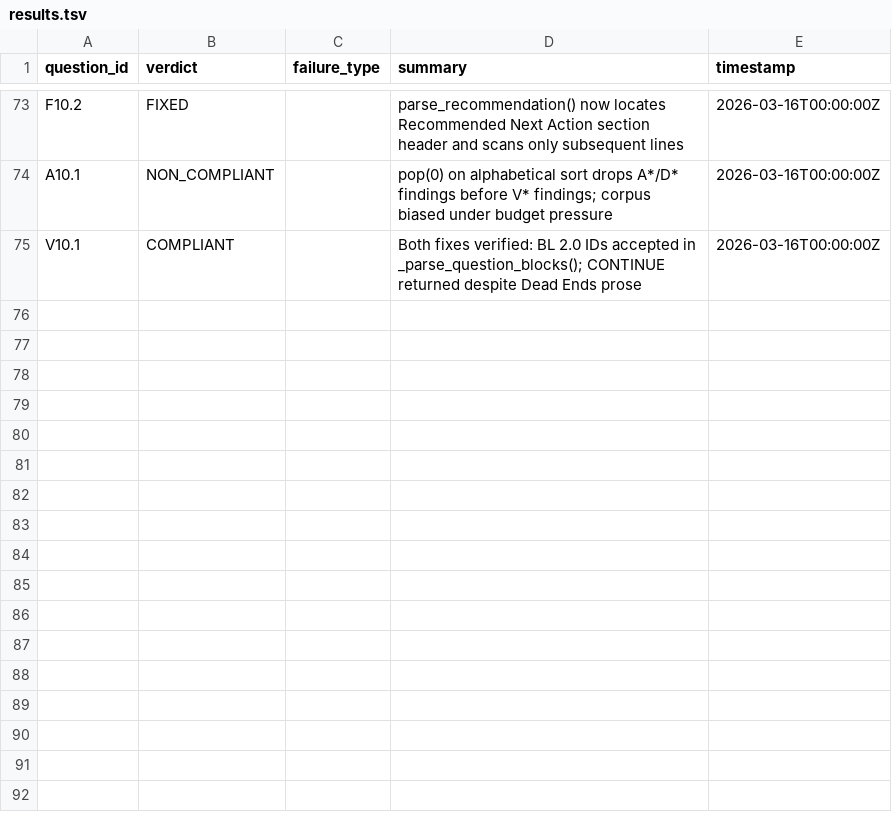
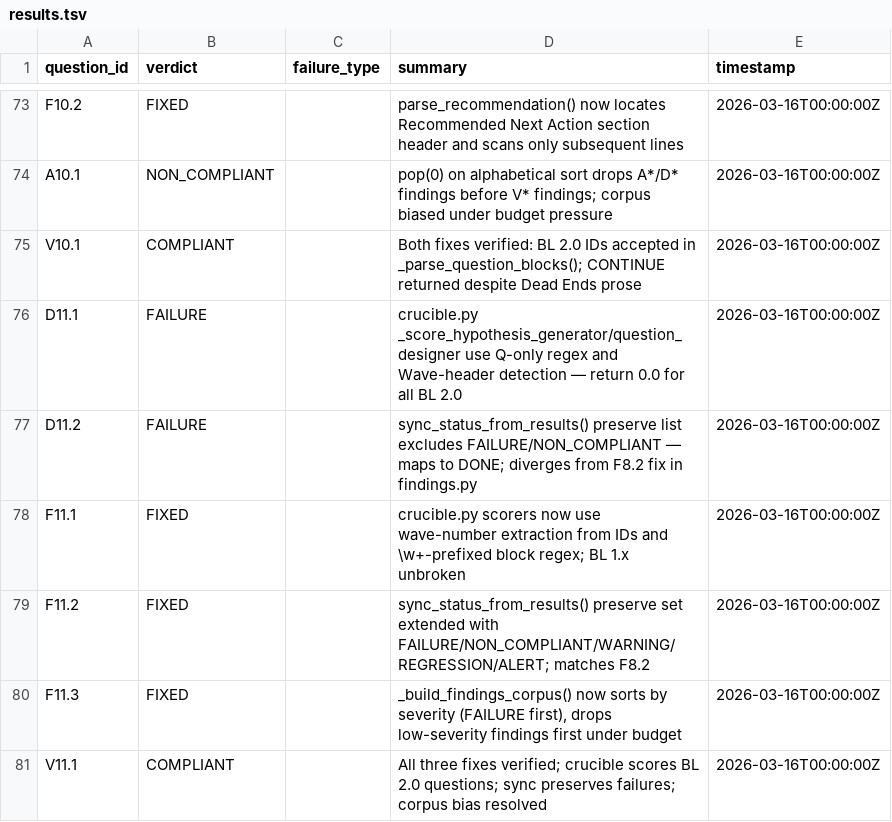
Before and after one commit to Nerfherder16/BrickLayer, a TSV file: projects/bl2/results.tsv, drawn as a sheet; only a part is shown, gaps mark what is left out.

```diff
--- a/projects/bl2/results.tsv
+++ b/projects/bl2/results.tsv
@@ -75 +75,7 @@ A10.1	NON_COMPLIANT		pop(0) on alphabetical sort drops A*/D* findings before V*
 V10.1	COMPLIANT		Both fixes verified: BL 2.0 IDs accepted in _parse_question_blocks(); CONTINUE returned despite Dead Ends prose	2026-03-16T00:00:00Z
+D11.1	FAILURE		crucible.py _score_hypothesis_generator/question_designer use Q-only regex and Wave-header detection — return 0.0 for all BL 2.0	2026-03-16T00:00:00Z
+D11.2	FAILURE		sync_status_from_results() preserve list excludes FAILURE/NON_COMPLIANT — maps to DONE; diverges from F8.2 fix in findings.py	2026-03-16T00:00:00Z
+F11.1	FIXED		crucible.py scorers now use wave-number extraction from IDs and \w+-prefixed block regex; BL 1.x unbroken	2026-03-16T00:00:00Z
+F11.2	FIXED		sync_status_from_results() preserve set extended with FAILURE/NON_COMPLIANT/WARNING/REGRESSION/ALERT; matches F8.2	2026-03-16T00:00:00Z
+F11.3	FIXED		_build_findings_corpus() now sorts by severity (FAILURE first), drops low-severity findings first under budget	2026-03-16T00:00:00Z
+V11.1	COMPLIANT		All three fixes verified; crucible scores BL 2.0 questions; sync preserves failures; corpus bias resolved	2026-03-16T00:00:00Z
```
Also changed, not shown: 10 other files.
